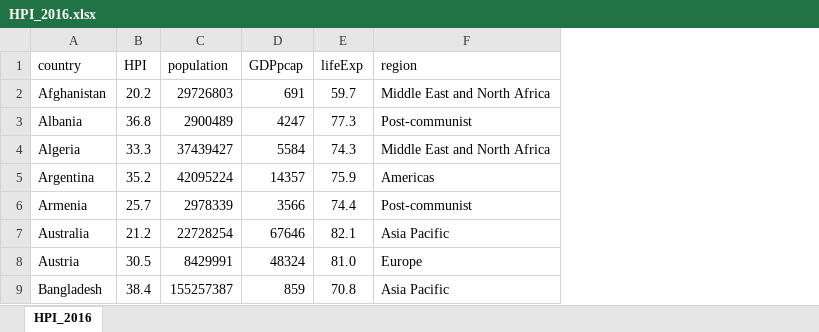
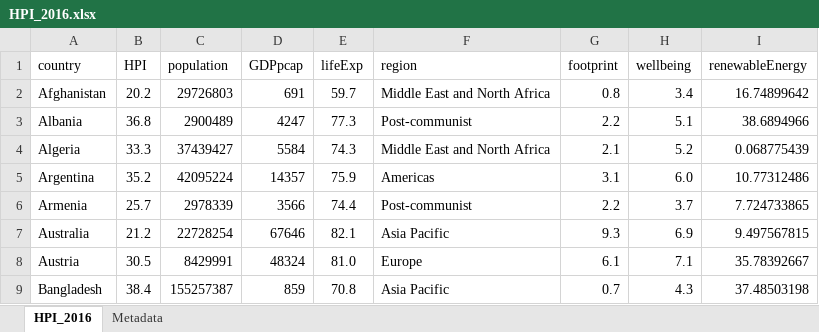
Before and after one commit to mhmnederstigt/DataProcessing, an Excel workbook: Homework/Week4/data/HPI_2016.xlsx, sheet HPI_2016, drawn as a sheet; only a part is shown; values as stored, in another font and other column widths than the file's, no borders; the diff names each change by its address in the sheet, - before the commit and + after, or states it on an @@ line.

```diff
--- a/Homework/Week4/data/HPI_2016.xlsx (sheet HPI_2016)
+++ b/Homework/Week4/data/HPI_2016.xlsx (sheet HPI_2016)
+sheet tab: Metadata
+column G (footprint), rows 2-9: 0.8 | 2.2 | 2.1 | 3.1 | 2.2 | 9.3 | 6.1 | 0.7
+column H (wellbeing), rows 2-9: 3.4 | 5.1 | 5.2 | 6.0 | 3.7 | 6.9 | 7.1 | 4.3
+column I (renewableEnergy), rows 2-9: 16.74899642 | 38.6894966 | 0.068775439 | 10.77312486 | 7.724733865 | 9.497567815 | 35.78392667 | 37.48503198
```
Also changed, not shown: 2 other files.
